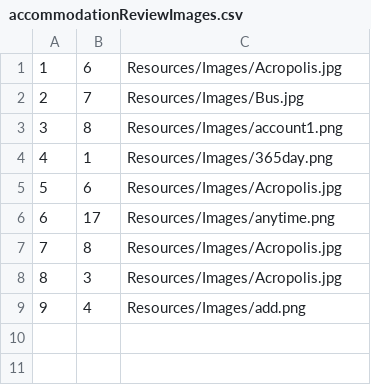
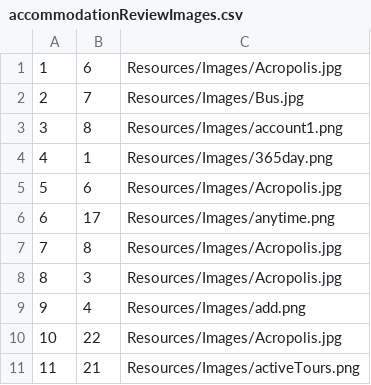
Before and after one commit to anjalovric/Tim1, a CSV file: InitialProject/Resources/Data/accommodationReviewImages.csv, drawn as a sheet; the diff names each change by its address in the sheet, - before the commit and + after, or states it on an @@ line.

```diff
--- a/InitialProject/Resources/Data/accommodationReviewImages.csv
+++ b/InitialProject/Resources/Data/accommodationReviewImages.csv
+row 10: 10 | 22 | Resources/Images/Acropolis.jpg
+row 11: 11 | 21 | Resources/Images/activeTours.png
```
Also changed, not shown: InitialProject/Resources/Data/accommodationReservations.csv, InitialProject/Resources/Data/forumComments.csv, 8 other files.
